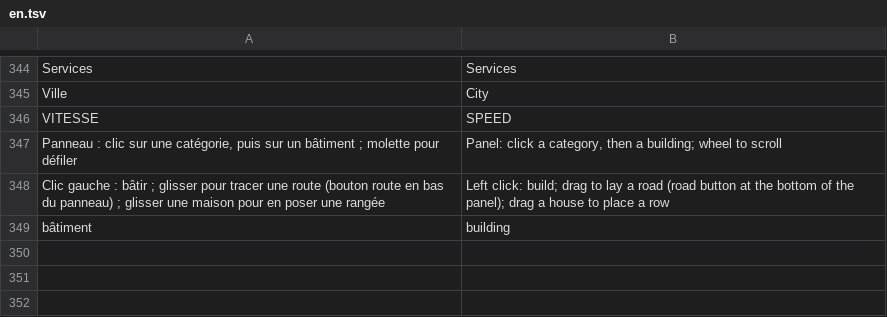
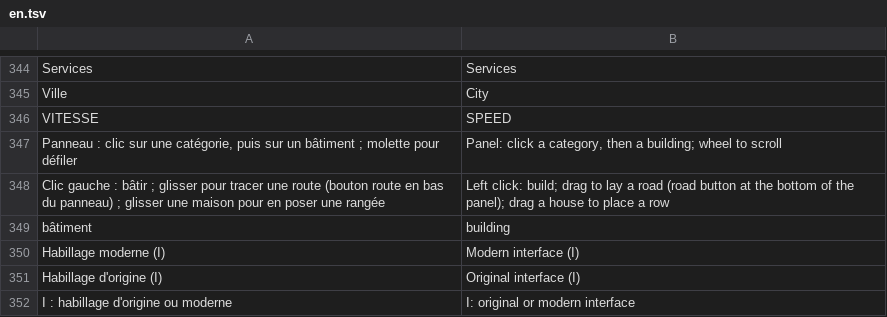
Before and after one commit to jeremielud/olympe, a TSV file: lang/en.tsv, drawn as a sheet; only a part is shown, gaps mark what is left out.

```diff
--- a/lang/en.tsv
+++ b/lang/en.tsv
@@ -349 +349,4 @@ Clic gauche : bâtir ; glisser pour tracer une route (bouton route en bas du pan
 bâtiment	building
+Habillage moderne (I)	Modern interface (I)
+Habillage d'origine (I)	Original interface (I)
+I : habillage d'origine ou moderne	I: original or modern interface
```
Also changed, not shown: lang/eo.tsv, 3 other files.
